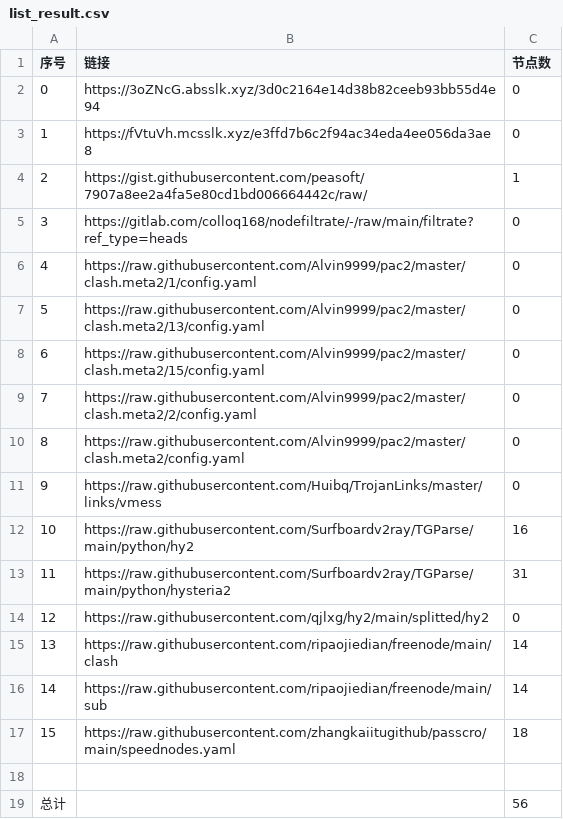
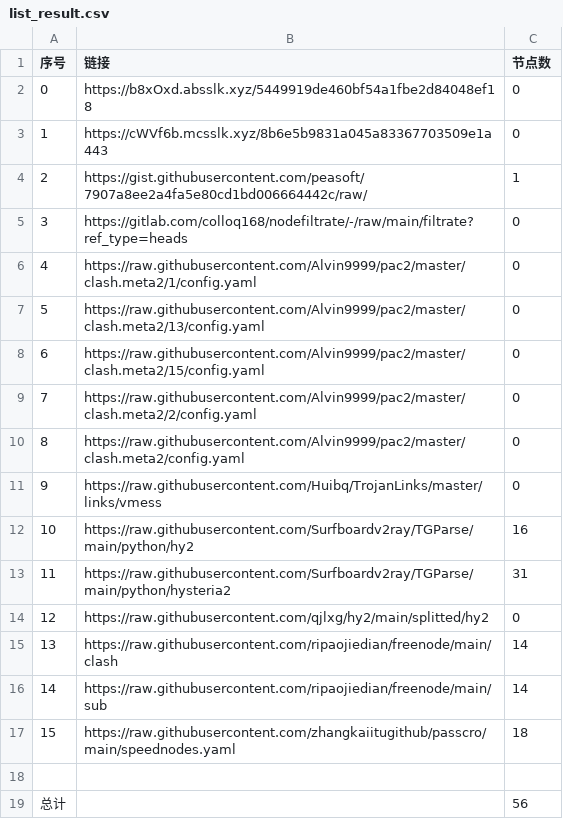
Before and after one commit to gp5061127/NoMoreWalls, a CSV file: list_result.csv, drawn as a sheet.

```diff
--- a/list_result.csv
+++ b/list_result.csv
@@ -1,4 +1,4 @@
 序号,链接,节点数
-0,https://3oZNcG.absslk.xyz/3d0c2164e14d38b82ceeb93bb55d4e94,0
-1,https://fVtuVh.mcsslk.xyz/e3ffd7b6c2f94ac34eda4ee056da3ae8,0
+0,https://b8xOxd.absslk.xyz/5449919de460bf54a1fbe2d84048ef18,0
+1,https://cWVf6b.mcsslk.xyz/8b6e5b9831a045a83367703509e1a443,0
 2,https://gist.githubusercontent.com/peasoft/7907a8ee2a4fa5e80cd1bd006664442c/raw/,1
```
Also changed, not shown: 3 other files.
